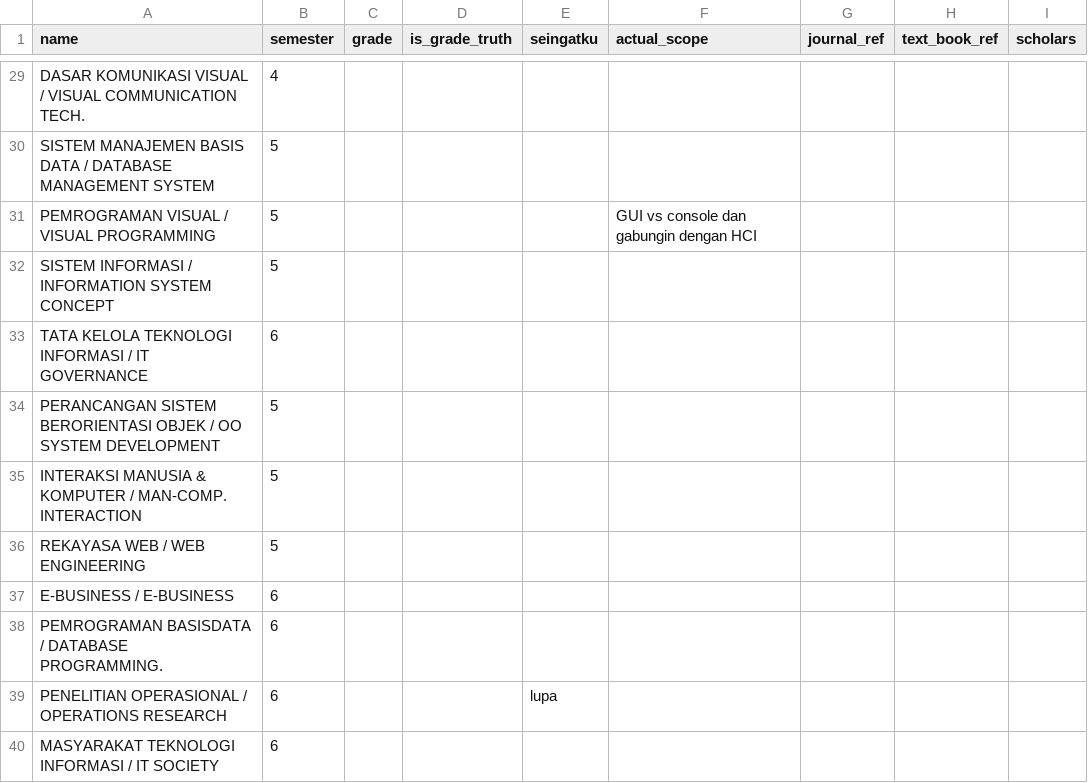
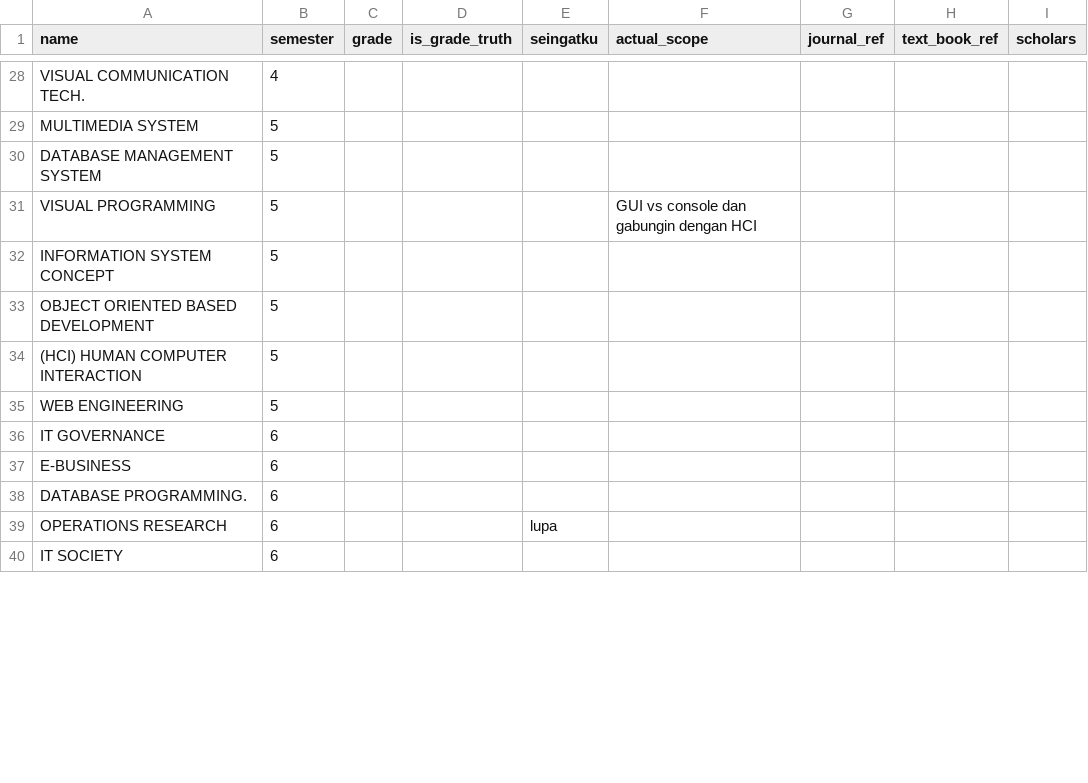
Before and after one commit to RiansyahTohamba/coding-notes, a CSV file: kurikulum_unpas_if_2012.csv, drawn as a sheet; only a part is shown, gaps mark what is left out; removed rows and columns are numbered as before the commit, all else as after; the diff covers the shown part only; the diff names each change by its address in the sheet, - before the commit and + after, or states it on an @@ line.

```diff
--- a/kurikulum_unpas_if_2012.csv
+++ b/kurikulum_unpas_if_2012.csv
-A28 (name): DASAR KOMUNIKASI VISUAL / VISUAL COMMUNICATION TECH.
+A28 (name): VISUAL COMMUNICATION TECH.
+row 29: MULTIMEDIA SYSTEM | 5
-A30 (name): SISTEM MANAJEMEN BASIS DATA / DATABASE MANAGEMENT SYSTEM
+A30 (name): DATABASE MANAGEMENT SYSTEM
-A31 (name): PEMROGRAMAN VISUAL / VISUAL PROGRAMMING
+A31 (name): VISUAL PROGRAMMING
-A32 (name): SISTEM INFORMASI / INFORMATION SYSTEM CONCEPT
+A32 (name): INFORMATION SYSTEM CONCEPT
-row 33: TATA KELOLA TEKNOLOGI INFORMASI / IT GOVERNANCE | 6
-A33 (name): PERANCANGAN SISTEM BERORIENTASI OBJEK / OO SYSTEM DEVELOPMENT
+A33 (name): OBJECT ORIENTED BASED DEVELOPMENT
-A34 (name): INTERAKSI MANUSIA & KOMPUTER / MAN-COMP. INTERACTION
+A34 (name): (HCI) HUMAN COMPUTER INTERACTION
-A35 (name): REKAYASA WEB / WEB ENGINEERING
+A35 (name): WEB ENGINEERING
+row 36: IT GOVERNANCE | 6
-A37 (name): E-BUSINESS / E-BUSINESS
+A37 (name): E-BUSINESS
-A38 (name): PEMROGRAMAN BASISDATA / DATABASE PROGRAMMING.
+A38 (name): DATABASE PROGRAMMING.
-A39 (name): PENELITIAN OPERASIONAL / OPERATIONS RESEARCH
+A39 (name): OPERATIONS RESEARCH
-A40 (name): MASYARAKAT TEKNOLOGI INFORMASI / IT SOCIETY
+A40 (name): IT SOCIETY
```
Also changed, not shown: 1 removed row and 39 edited cells elsewhere in this file, 13 other files.
